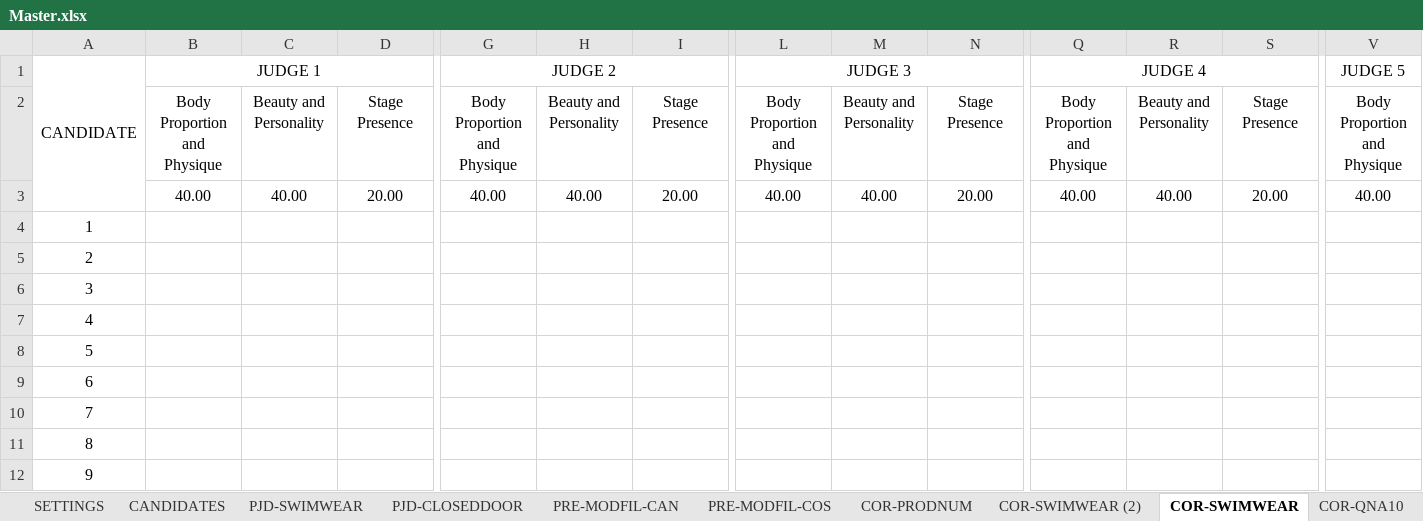
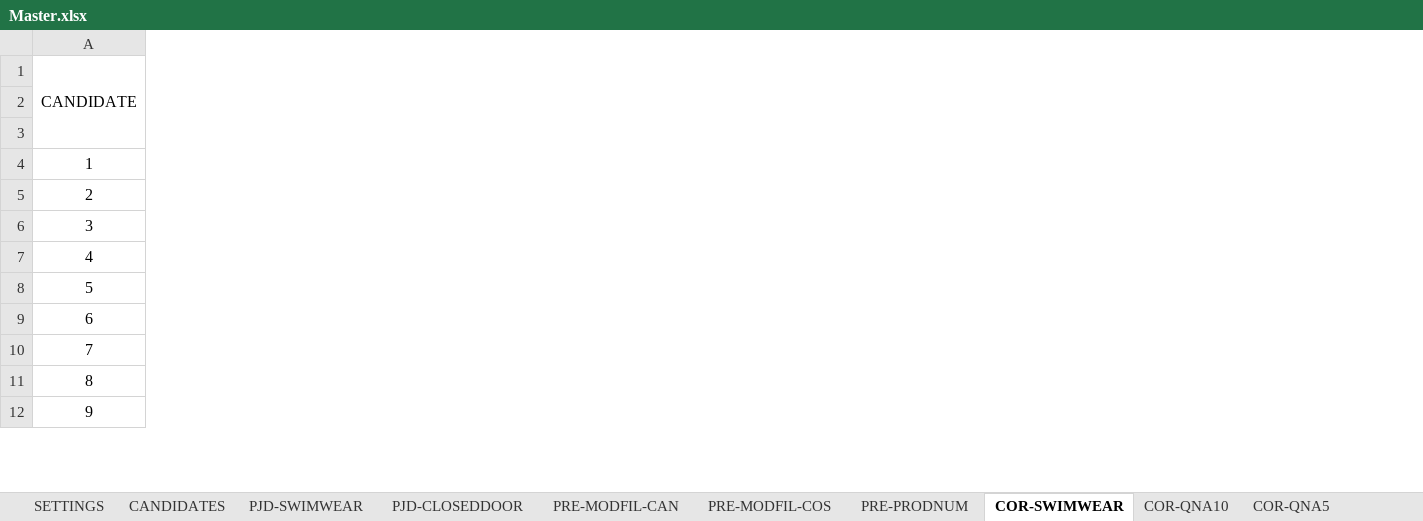
Before and after one commit to SolarPH/School-Based-Management-System-Manual, an Excel workbook: 2025-BBTANAUAN/Master.xlsx, sheet COR-SWIMWEAR, drawn as a sheet; only a part is shown, gaps mark what is left out; values as stored, in another font and other column widths than the file's, no borders; the diff covers the shown part only; the diff names each change by its address in the sheet, - before the commit and + after, or states it on an @@ line.

```diff
--- a/2025-BBTANAUAN/Master.xlsx (sheet COR-SWIMWEAR)
+++ b/2025-BBTANAUAN/Master.xlsx (sheet COR-SWIMWEAR)
-sheet tab: COR-PRODNUM
-sheet tab: COR-SWIMWEAR (2)
+sheet tab: PRE-PRODNUM
@@ column B hidden, rows 1-3: JUDGE 1 | Body Proportion and Physique | 40.00 @@
@@ column C hidden, rows 2-3: Beauty and Personality | 40.00 @@
@@ column D hidden, rows 2-3: Stage Presence | 20.00 @@
@@ column G hidden, rows 1-3: JUDGE 2 | Body Proportion and Physique | 40.00 @@
@@ column H hidden, rows 2-3: Beauty and Personality | 40.00 @@
@@ column I hidden, rows 2-3: Stage Presence | 20.00 @@
@@ column L hidden, rows 1-3: JUDGE 3 | Body Proportion and Physique | 40.00 @@
@@ column M hidden, rows 2-3: Beauty and Personality | 40.00 @@
@@ column N hidden, rows 2-3: Stage Presence | 20.00 @@
@@ column Q hidden, rows 1-3: JUDGE 4 | Body Proportion and Physique | 40.00 @@
@@ column R hidden, rows 2-3: Beauty and Personality | 40.00 @@
@@ column S hidden, rows 2-3: Stage Presence | 20.00 @@
@@ column V hidden, rows 1-3: JUDGE 5 | Body Proportion and Physique | 40.00 @@
```
Also changed, not shown: 2 removed columns elsewhere in this sheet, sheet COR-QNA5, sheet COR-QNA10, sheet CANDIDATES, sheet PJD-SWIMWEAR, sheet PJD-CLOSEDDOOR, sheet PRE-MODFIL-COS.
